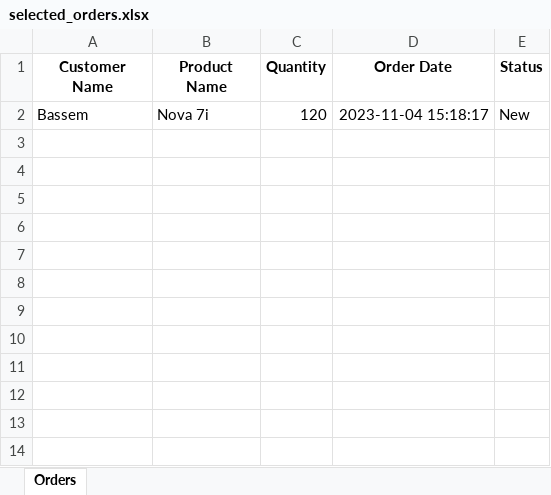
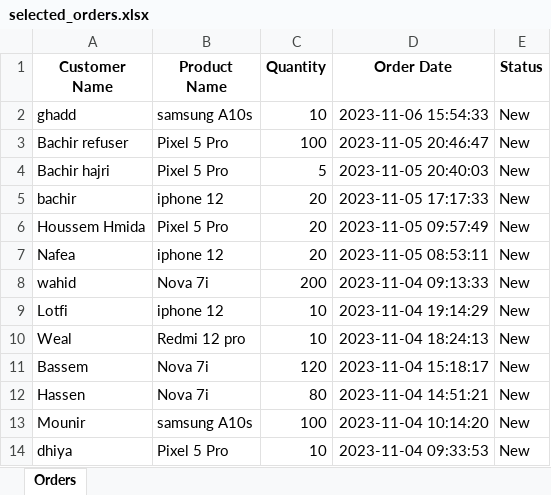
Before and after one commit to ghassenTn/ErpSystem, an Excel workbook: selected_orders.xlsx, sheet Orders, drawn as a sheet; values as stored, in another font and other column widths than the file's, no borders; the diff names each change by its address in the sheet, - before the commit and + after, or states it on an @@ line.

```diff
--- a/selected_orders.xlsx (sheet Orders)
+++ b/selected_orders.xlsx (sheet Orders)
+row 2: ghadd | samsung A10s | 10 | 2023-11-06 15:54:33 | New
+row 3: Bachir refuser | Pixel 5 Pro | 100 | 2023-11-05 20:46:47 | New
+row 4: Bachir hajri | Pixel 5 Pro | 5 | 2023-11-05 20:40:03 | New
+row 5: bachir | iphone 12 | 20 | 2023-11-05 17:17:33 | New
+row 6: Houssem Hmida | Pixel 5 Pro | 20 | 2023-11-05 09:57:49 | New
+row 7: Nafea | iphone 12 | 20 | 2023-11-05 08:53:11 | New
+row 8: wahid | Nova 7i | 200 | 2023-11-04 09:13:33 | New
+row 9: Lotfi | iphone 12 | 10 | 2023-11-04 19:14:29 | New
+row 10: Weal | Redmi 12 pro | 10 | 2023-11-04 18:24:13 | New
+row 12: Hassen | Nova 7i | 80 | 2023-11-04 14:51:21 | New
+row 13: Mounir | samsung A10s | 100 | 2023-11-04 10:14:20 | New
+row 14: dhiya | Pixel 5 Pro | 10 | 2023-11-04 09:33:53 | New
```
Also changed, not shown: 8 other files.
